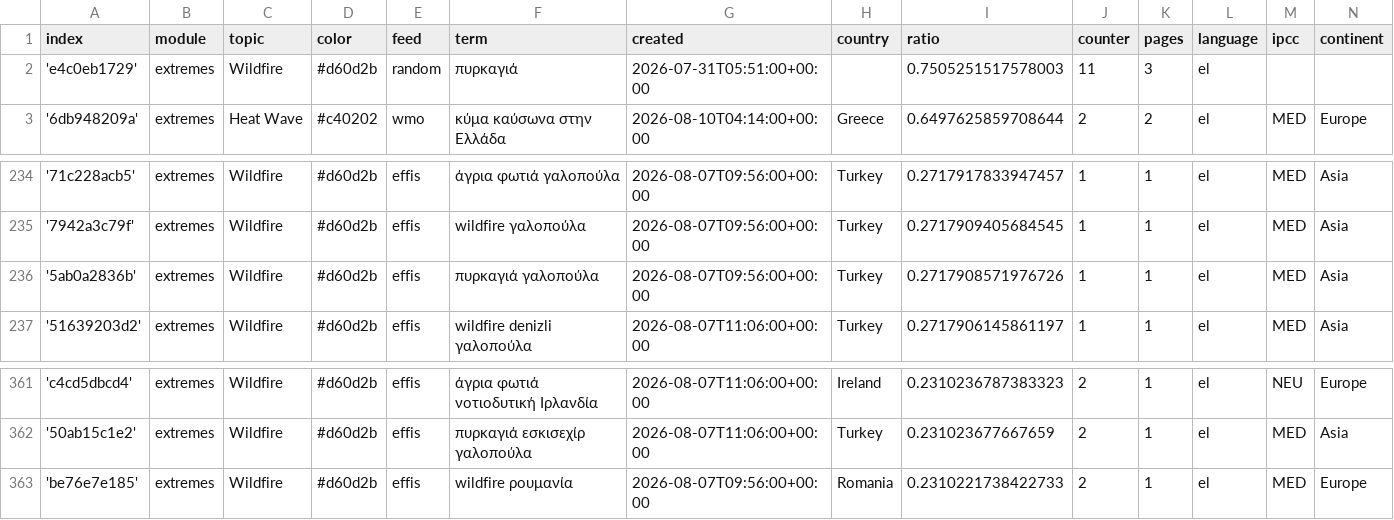
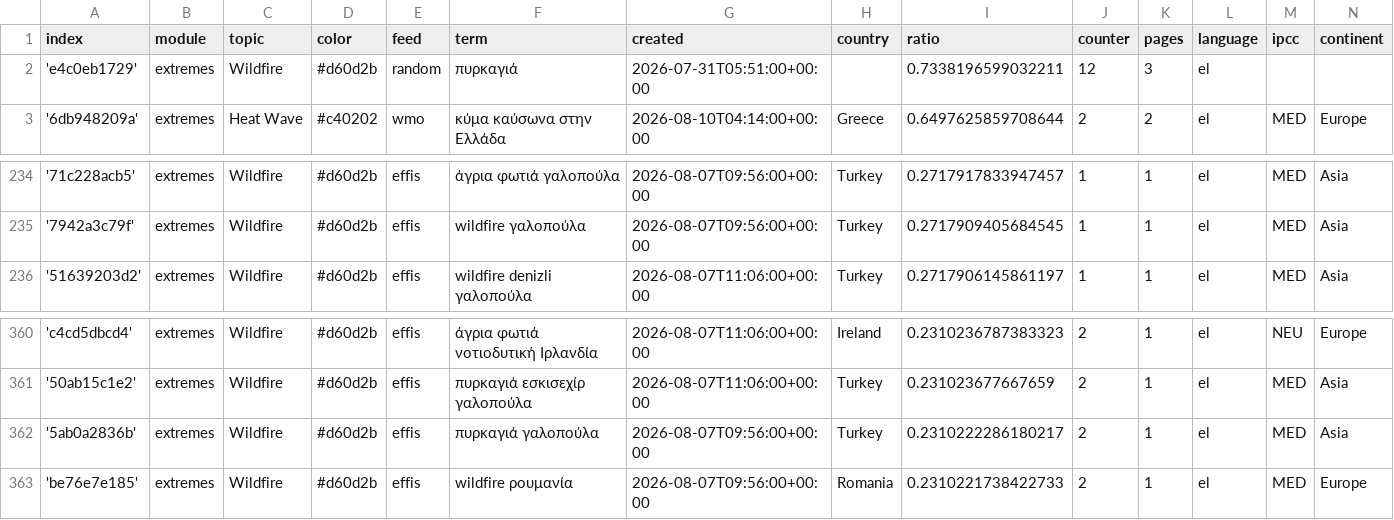
Before and after one commit to newsWhisperer/greekExtremes, a CSV file: terms.csv, drawn as a sheet; only a part is shown, gaps mark what is left out.

```diff
--- a/terms.csv
+++ b/terms.csv
@@ -1,3 +1,3 @@
 index,module,topic,color,feed,term,created,country,ratio,counter,pages,language,ipcc,continent
-'e4c0eb1729',extremes,Wildfire,#d60d2b,random,πυρκαγιά,2026-07-31T05:51:00+00:00,,0.7505251517578003,11,3,el,,
+'e4c0eb1729',extremes,Wildfire,#d60d2b,random,πυρκαγιά,2026-07-31T05:51:00+00:00,,0.7338196599032211,12,3,el,,
 '6db948209a',extremes,Heat Wave,#c40202,wmo,κύμα καύσωνα στην Ελλάδα,2026-08-10T04:14:00+00:00,Greece,0.6497625859708644,2,2,el,MED,Europe
@@ -235,3 +235,2 @@ index,module,topic,color,feed,term,created,country,ratio,counter,pages,language,
 '7942a3c79f',extremes,Wildfire,#d60d2b,effis,wildfire γαλοπούλα,2026-08-07T09:56:00+00:00,Turkey,0.2717909405684545,1,1,el,MED,Asia
-'5ab0a2836b',extremes,Wildfire,#d60d2b,effis,πυρκαγιά γαλοπούλα,2026-08-07T09:56:00+00:00,Turkey,0.2717908571976726,1,1,el,MED,Asia
 '51639203d2',extremes,Wildfire,#d60d2b,effis,wildfire denizli γαλοπούλα,2026-08-07T11:06:00+00:00,Turkey,0.2717906145861197,1,1,el,MED,Asia
@@ -362,2 +361,3 @@ index,module,topic,color,feed,term,created,country,ratio,counter,pages,language,
 '50ab15c1e2',extremes,Wildfire,#d60d2b,effis,πυρκαγιά εσκισεχίρ γαλοπούλα,2026-08-07T11:06:00+00:00,Turkey,0.231023677667659,2,1,el,MED,Asia
+'5ab0a2836b',extremes,Wildfire,#d60d2b,effis,πυρκαγιά γαλοπούλα,2026-08-07T09:56:00+00:00,Turkey,0.2310222286180217,2,1,el,MED,Asia
 'be76e7e185',extremes,Wildfire,#d60d2b,effis,wildfire ρουμανία,2026-08-07T09:56:00+00:00,Romania,0.2310221738422733,2,1,el,MED,Europe
```
Also changed, not shown: 1 other file.
